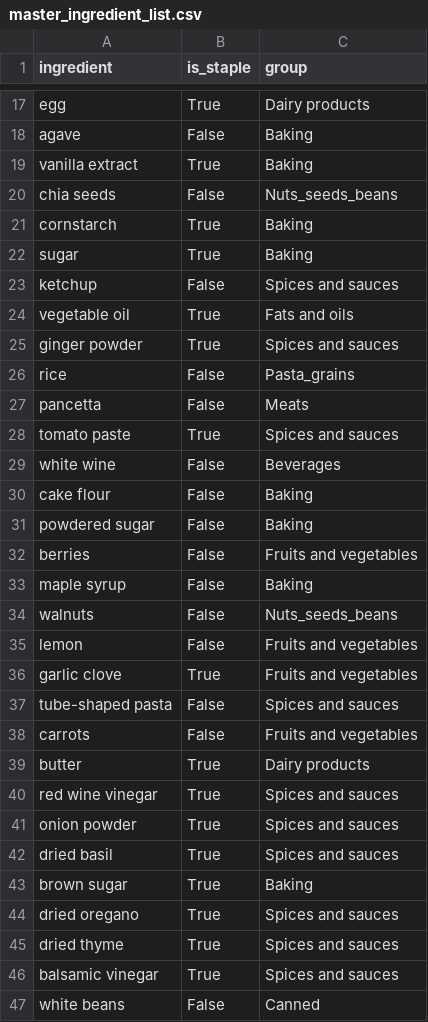
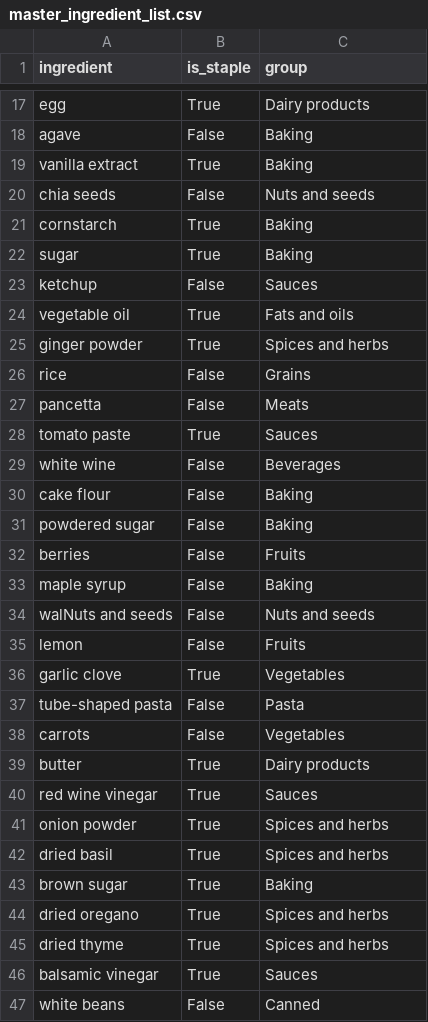
Before and after one commit to ArBridgeman/aurorianclouds, a CSV file: sous_chef/nutrition_data/master_ingredient_list.csv, drawn as a sheet; only a part is shown, gaps mark what is left out; the diff covers the shown part only.

Commit message:
CODE-46: Rework and alignment of grocery food groups and adjustment of related code.

```diff
--- a/sous_chef/nutrition_data/master_ingredient_list.csv
+++ b/sous_chef/nutrition_data/master_ingredient_list.csv
@@ -19,11 +19,11 @@ agave,False,Baking
 vanilla extract,True,Baking
-chia seeds,False,Nuts_seeds_beans
+chia seeds,False,Nuts and seeds
 cornstarch,True,Baking
 sugar,True,Baking
-ketchup,False,Spices and sauces
+ketchup,False,Sauces
 vegetable oil,True,Fats and oils
-ginger powder,True,Spices and sauces
-rice,False,Pasta_grains
+ginger powder,True,Spices and herbs
+rice,False,Grains
 pancetta,False,Meats
-tomato paste,True,Spices and sauces
+tomato paste,True,Sauces
 white wine,False,Beverages
@@ -31,17 +31,17 @@ cake flour,False,Baking
 powdered sugar,False,Baking
-berries,False,Fruits and vegetables
+berries,False,Fruits
 maple syrup,False,Baking
-walnuts,False,Nuts_seeds_beans
-lemon,False,Fruits and vegetables
-garlic clove,True,Fruits and vegetables
-tube-shaped pasta,False,Spices and sauces
-carrots,False,Fruits and vegetables
+walNuts and seeds,False,Nuts and seeds
+lemon,False,Fruits
+garlic clove,True,Vegetables
+tube-shaped pasta,False,Pasta
+carrots,False,Vegetables
 butter,True,Dairy products
-red wine vinegar,True,Spices and sauces
-onion powder,True,Spices and sauces
-dried basil,True,Spices and sauces
+red wine vinegar,True,Sauces
+onion powder,True,Spices and herbs
+dried basil,True,Spices and herbs
 brown sugar,True,Baking
-dried oregano,True,Spices and sauces
-dried thyme,True,Spices and sauces
-balsamic vinegar,True,Spices and sauces
+dried oregano,True,Spices and herbs
+dried thyme,True,Spices and herbs
+balsamic vinegar,True,Sauces
 white beans,False,Canned
```
Also changed, not shown: 146 edited cells elsewhere in this file, 3 other files.
